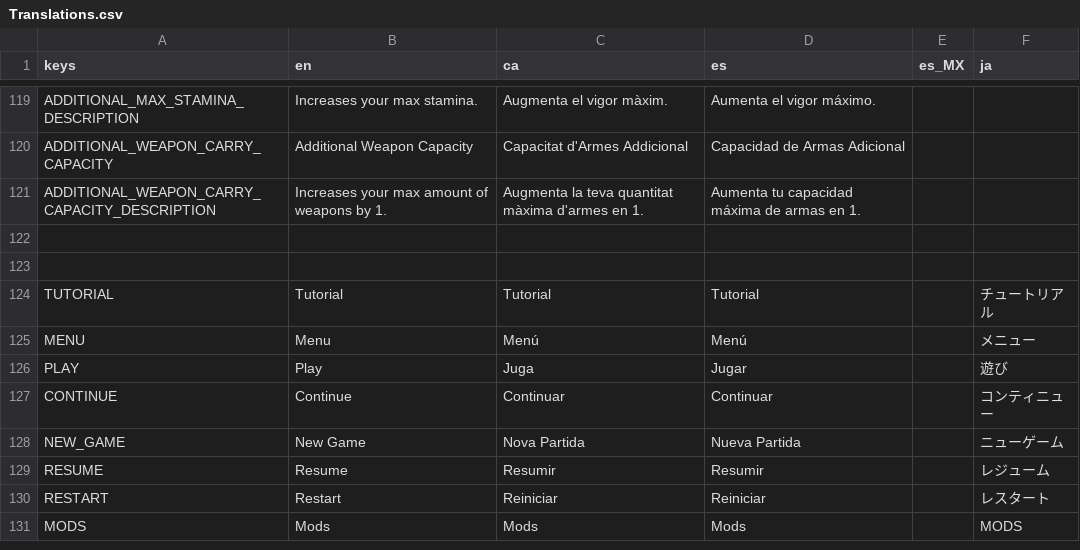
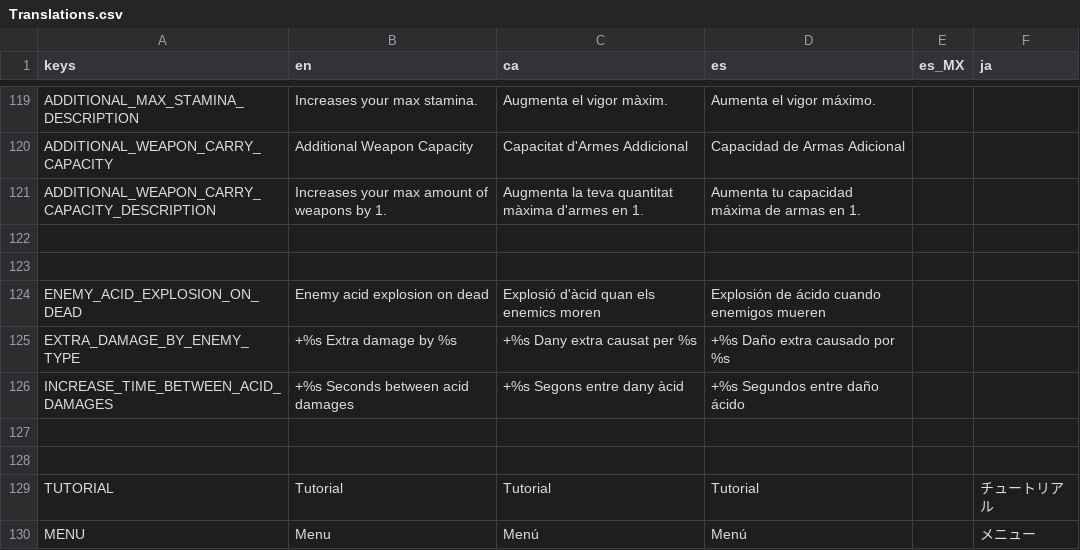
Before and after one commit to MateuSai/Where-is-the-Princess, a CSV file: Translations/Translations.csv, drawn as a sheet; only a part is shown, gaps mark what is left out; the shorter side is filled out with more unchanged rows; the diff names each change by its address in the sheet, - before the commit and + after, or states it on an @@ line.

```diff
--- a/Translations/Translations.csv
+++ b/Translations/Translations.csv
+row 124: ENEMY_ACID_EXPLOSION_ON_DEAD | Enemy acid explosion on dead | Explosió d'àcid quan els enemics moren | Explosión de ácido cuando enemigos mueren
+row 125: EXTRA_DAMAGE_BY_ENEMY_TYPE | +%s Extra damage by %s | +%s Dany extra causat per %s | +%s Daño extra causado por %s
+row 126: INCREASE_TIME_BETWEEN_ACID_DAMAGES | +%s Seconds between acid damages | +%s Segons entre dany àcid | +%s Segundos entre daño ácido
+row 127: (empty)
+row 128: (empty)
```
Also changed, not shown: 37 other files.
